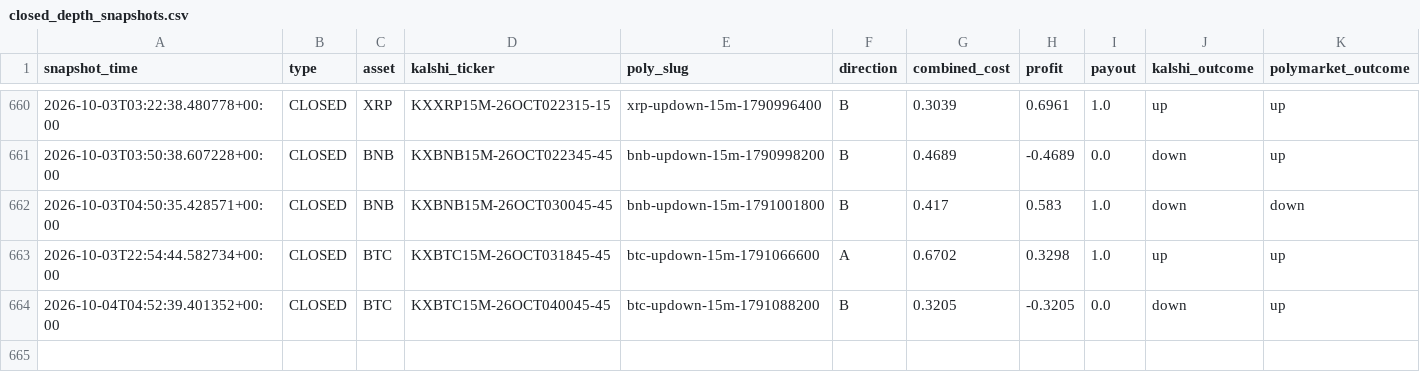
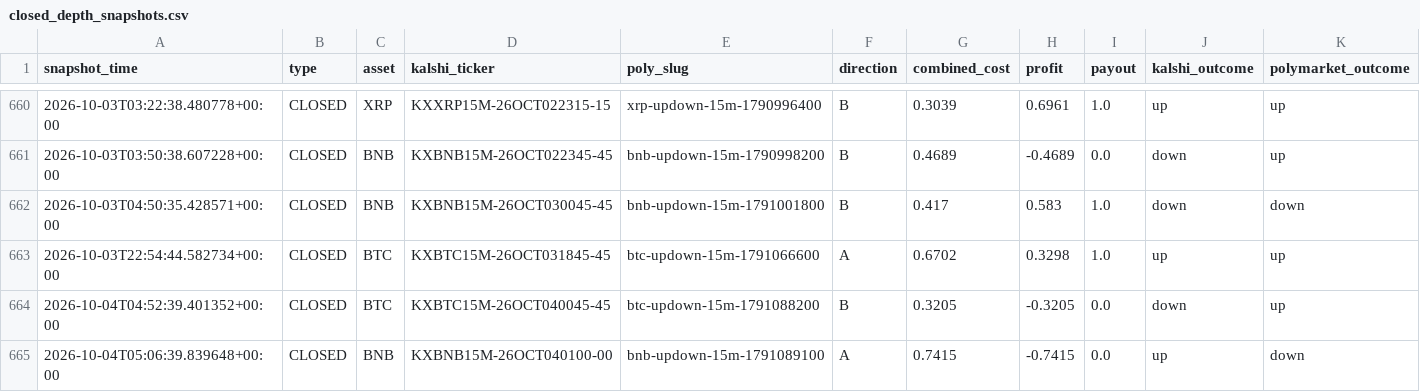
Before and after one commit to Prinxe-crypto/gap-maker-depth-monitor, a CSV file: closed_depth_snapshots.csv, drawn as a sheet; only a part is shown, gaps mark what is left out; rows hold the shown columns only; the diff names each change by its address in the sheet, - before the commit and + after, or states it on an @@ line.

```diff
--- a/closed_depth_snapshots.csv
+++ b/closed_depth_snapshots.csv
+row 665: 2026-10-04T05:06:39.839648+00:00 | CLOSED | BNB | KXBNB15M-26OCT040100-00 | bnb-updown-15m-1791089100 | A | 0.7415 | -0.7415 | 0.0 | up | down
```
Also changed, not shown: 2 other files.
